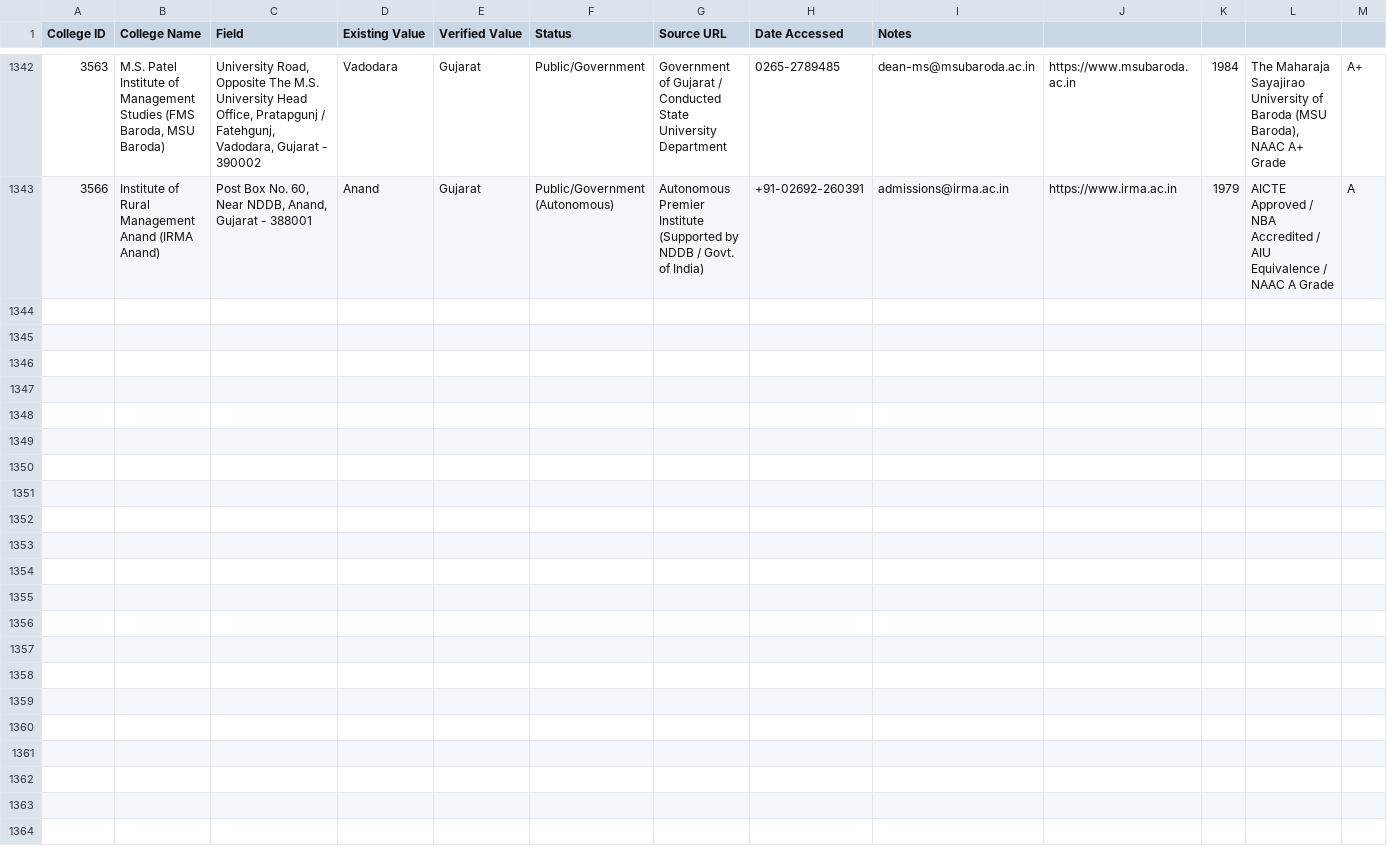
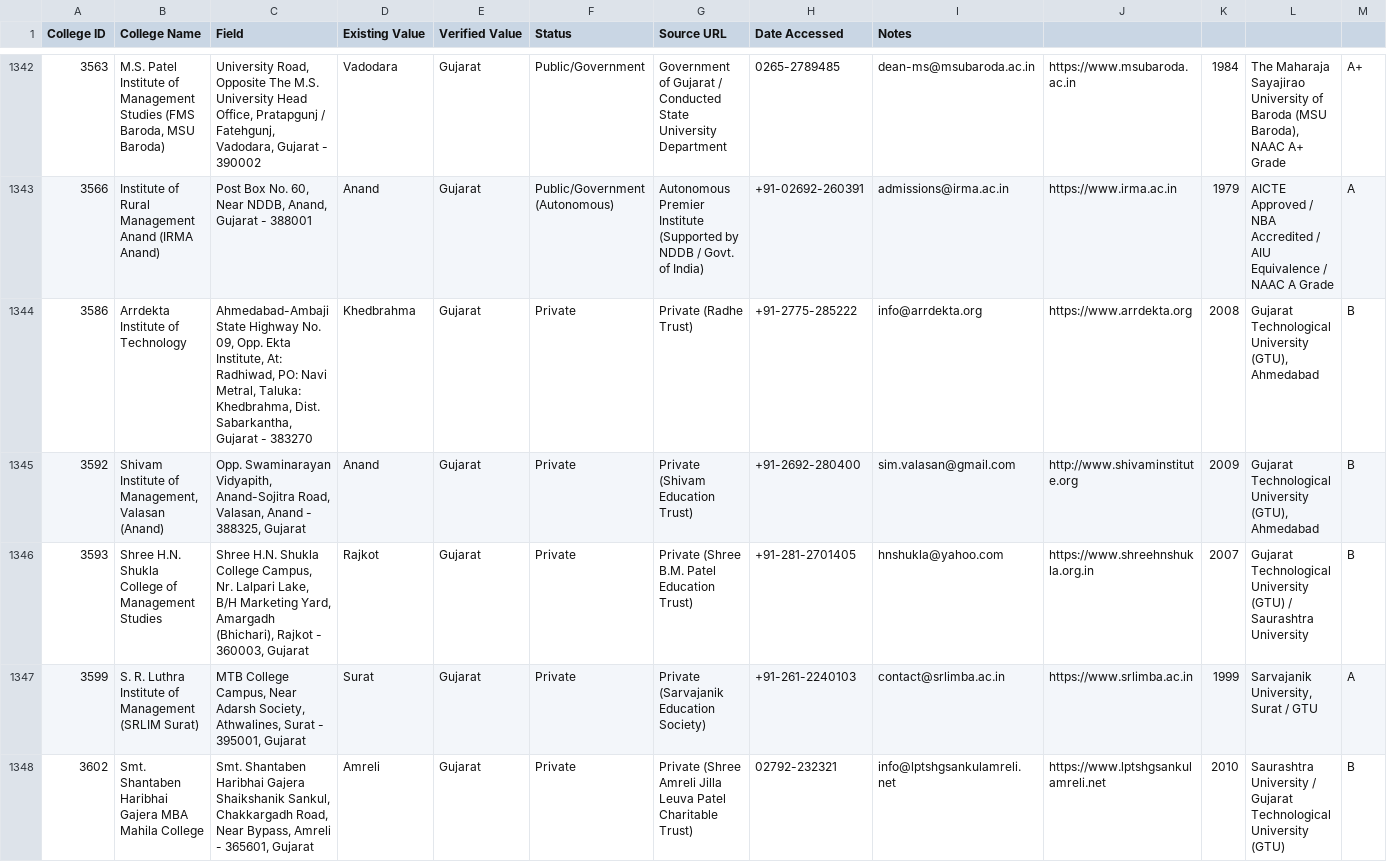
Before and after one commit to Amanrck96/COLLEGESEARCH, a CSV file: reports/verification/college-verification.csv, drawn as a sheet; only a part is shown, gaps mark what is left out; rows hold the shown columns only; the diff covers the shown part only; the diff names each change by its address in the sheet, - before the commit and + after, or states it on an @@ line.

Commit message:
feat: complete Batch 43 verification and sync 430 verified colleges to main

```diff
--- a/reports/verification/college-verification.csv
+++ b/reports/verification/college-verification.csv
+row 1344: 3586 | Arrdekta Institute of Technology | Ahmedabad-Ambaji State Highway No. 09, Opp. Ekta Institute, At: Radhiwad, PO: Navi Metral, Taluka: Khedbrahma, Dist. Sabarkantha, Gujarat - 383270 | Khedbrahma | Gujarat | Private | Private (Radhe Trust) | +91-2775-285222 | info@arrdekta.org | https://www.arrdekta.org | 2008 | Gujarat Technological University (GTU), Ahmedabad | B
+row 1345: 3592 | Shivam Institute of Management, Valasan (Anand) | Opp. Swaminarayan Vidyapith, Anand-Sojitra Road, Valasan, Anand - 388325, Gujarat | Anand | Gujarat | Private | Private (Shivam Education Trust) | +91-2692-280400 | sim.valasan@gmail.com | http://www.shivaminstitute.org | 2009 | Gujarat Technological University (GTU), Ahmedabad | B
+row 1346: 3593 | Shree H.N. Shukla College of Management Studies | Shree H.N. Shukla College Campus, Nr. Lalpari Lake, B/H Marketing Yard, Amargadh (Bhichari), Rajkot - 360003, Gujarat | Rajkot | Gujarat | Private | Private (Shree B.M. Patel Education Trust) | +91-281-2701405 | hnshukla@yahoo.com | https://www.shreehnshukla.org.in | 2007 | Gujarat Technological University (GTU) / Saurashtra University | B
+row 1347: 3599 | S. R. Luthra Institute of Management (SRLIM Surat) | MTB College Campus, Near Adarsh Society, Athwalines, Surat - 395001, Gujarat | Surat | Gujarat | Private | Private (Sarvajanik Education Society) | +91-261-2240103 | contact@srlimba.ac.in | https://www.srlimba.ac.in | 1999 | Sarvajanik University, Surat / GTU | A
+row 1348: 3602 | Smt. Shantaben Haribhai Gajera MBA Mahila College | Smt. Shantaben Haribhai Gajera Shaikshanik Sankul, Chakkargadh Road, Near Bypass, Amreli - 365601, Gujarat | Amreli | Gujarat | Private | Private (Shree Amreli Jilla Leuva Patel Charitable Trust) | 02792-232321 | info@lptshgsankulamreli.net | https://www.lptshgsankulamreli.net | 2010 | Saurashtra University / Gujarat Technological University (GTU) | B
```
Also changed, not shown: 5 added rows elsewhere in this file, reports/verification/course-verification.csv, reports/verification/image-verification.csv, 7 other files.
